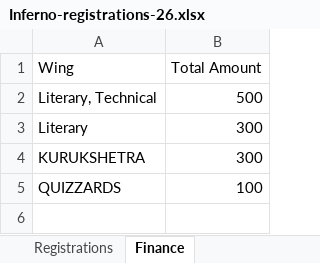
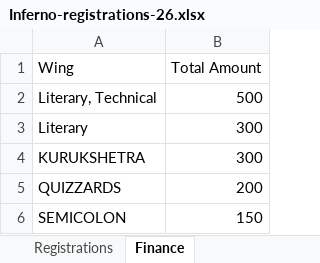
Before and after one commit to Keshav-1225/Inferno-26, an Excel workbook: dr-backend/Inferno-registrations-26.xlsx, sheet Finance, drawn as a sheet; values as stored, in another font and other column widths than the file's, no borders; the diff names each change by its address in the sheet, - before the commit and + after, or states it on an @@ line.

```diff
--- a/dr-backend/Inferno-registrations-26.xlsx (sheet Finance)
+++ b/dr-backend/Inferno-registrations-26.xlsx (sheet Finance)
-B5 (Total Amount): 100
+B5 (Total Amount): 200
+row 6: SEMICOLON | 150
```
Also changed, not shown: sheet Registrations, sheet Participant Count, 12 other files.
